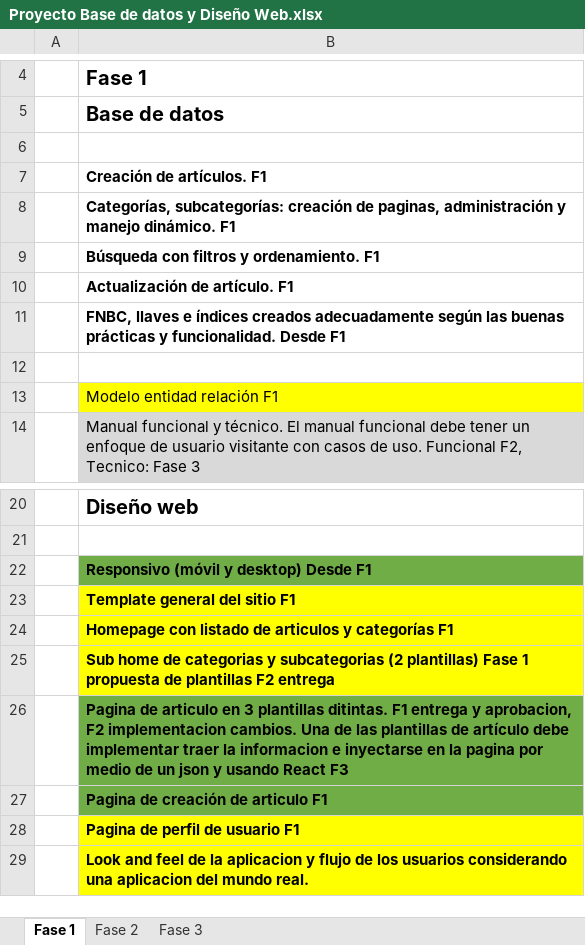
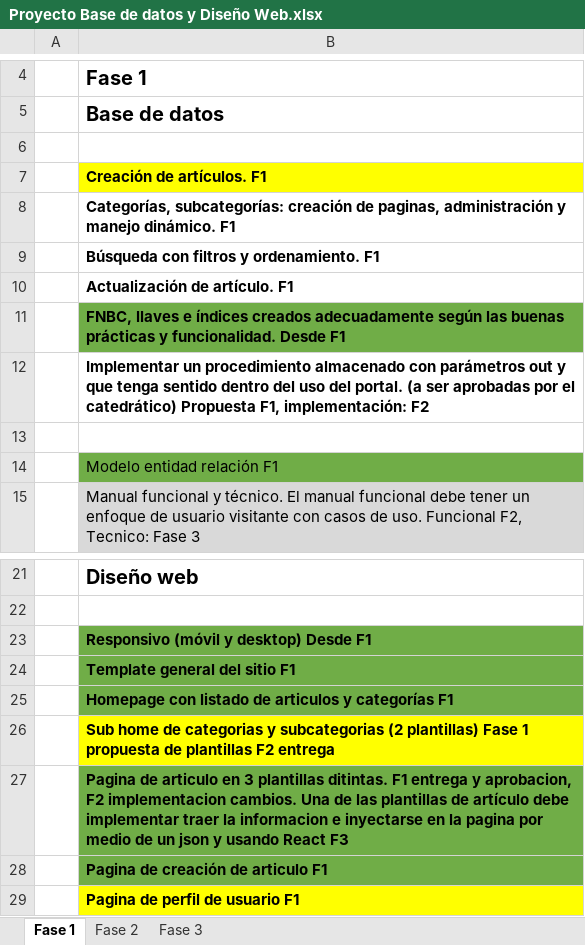
Before and after one commit to humbertovenavente/Proyecto2023, an Excel workbook: Proyecto Base de datos y Diseño Web.xlsx, sheet Fase 1, drawn as a sheet; only a part is shown, gaps mark what is left out; the shorter side is filled out with more unchanged rows; values as stored, in another font and other column widths than the file's, no borders; addresses are those after the commit; the diff names each change by its address in the sheet, - before the commit and + after, or states it on an @@ line.

```diff
--- a/Proyecto Base de datos y Diseño Web.xlsx (sheet Fase 1)
+++ b/Proyecto Base de datos y Diseño Web.xlsx (sheet Fase 1)
-B7 fill: none
+B7 fill: #FFFF00
-B11 fill: none
+B11 fill: #70AD47
+row 12:  | Implementar un procedimiento almacenado con parámetros out y que tenga sentido dentro del uso del portal. (a ser aprobadas por el catedrático) Propuesta F1, implementación: F2
-B14 fill: #FFFF00
+B14 fill: #70AD47
-B24:B25 fill: #FFFF00
+B24:B25 fill: #70AD47
```
Also changed, not shown: 7 other files.
